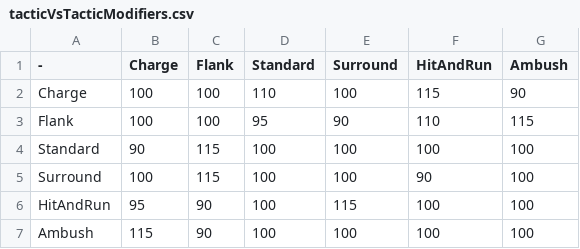
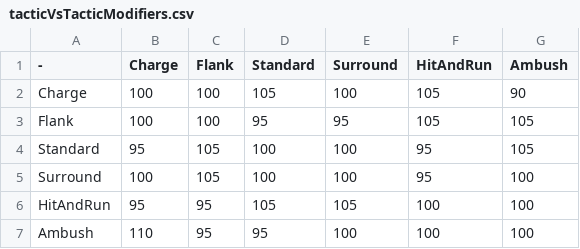
Before and after one commit to JOverseer/joverseer, a CSV file: joverseerjar/resources/metadata/info/combatCalc/tacticVsTacticModifiers.csv, drawn as a sheet.

```diff
--- a/joverseerjar/resources/metadata/info/combatCalc/tacticVsTacticModifiers.csv
+++ b/joverseerjar/resources/metadata/info/combatCalc/tacticVsTacticModifiers.csv
@@ -1,7 +1,7 @@
 -;Charge;Flank;Standard;Surround;HitAndRun;Ambush
-Charge;100;100;110;100;115;90
-Flank;100;100;95;90;110;115
-Standard;90;115;100;100;100;100
-Surround;100;115;100;100;90;100
-HitAndRun;95;90;100;115;100;100
-Ambush;115;90;100;100;100;100
+Charge;100;100;105;100;105;90
+Flank;100;100;95;95;105;105
+Standard;95;105;100;100;95;105
+Surround;100;105;100;100;95;100
+HitAndRun;95;95;105;105;100;100
+Ambush;110;95;95;100;100;100
```
Also changed, not shown: joverseerjar/resources/metadata/info/combatCalc/troopTerrainModifiers.csv, joverseerjar/resources/metadata/info/combatCalc/troopsTacticModifiers.csv, 2 other files.
